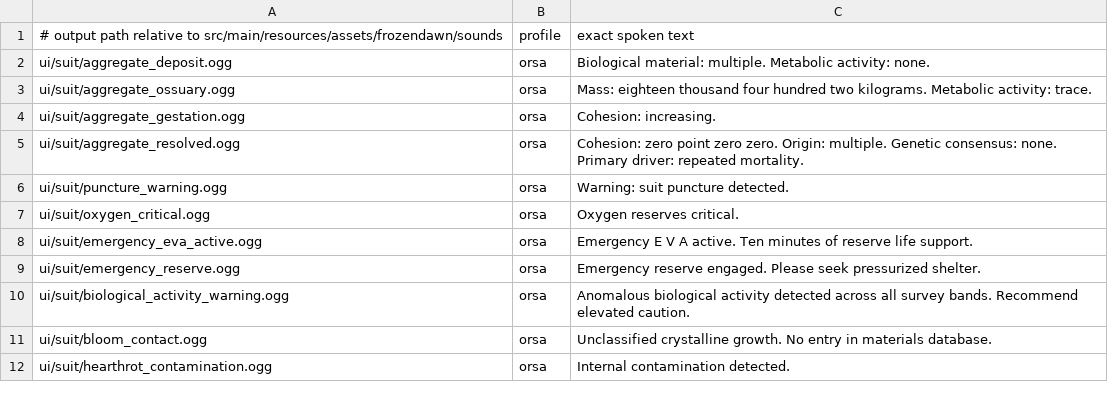
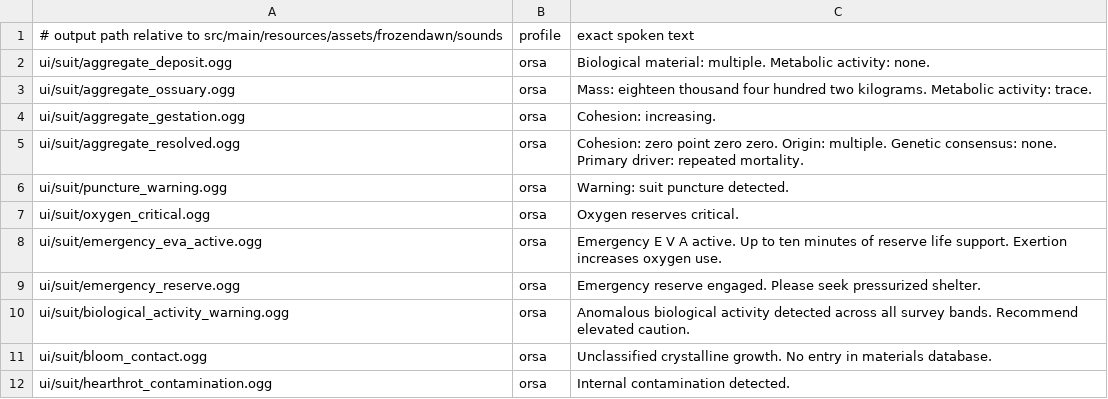
Before and after one commit to cjaron03/frozen-dawn, a TSV file: tools/audio_sources/generated_voice/polly_manifest.tsv, drawn as a sheet; only a part is shown.

```diff
--- a/tools/audio_sources/generated_voice/polly_manifest.tsv
+++ b/tools/audio_sources/generated_voice/polly_manifest.tsv
@@ -7,3 +7,3 @@ ui/suit/puncture_warning.ogg	orsa	Warning: suit puncture detected.
 ui/suit/oxygen_critical.ogg	orsa	Oxygen reserves critical.
-ui/suit/emergency_eva_active.ogg	orsa	Emergency E V A active. Ten minutes of reserve life support.
+ui/suit/emergency_eva_active.ogg	orsa	Emergency E V A active. Up to ten minutes of reserve life support. Exertion increases oxygen use.
 ui/suit/emergency_reserve.ogg	orsa	Emergency reserve engaged. Please seek pressurized shelter.
```
Also changed, not shown: docs/audio/SHIPPED_AUDIO_INVENTORY.tsv, 27 other files.
